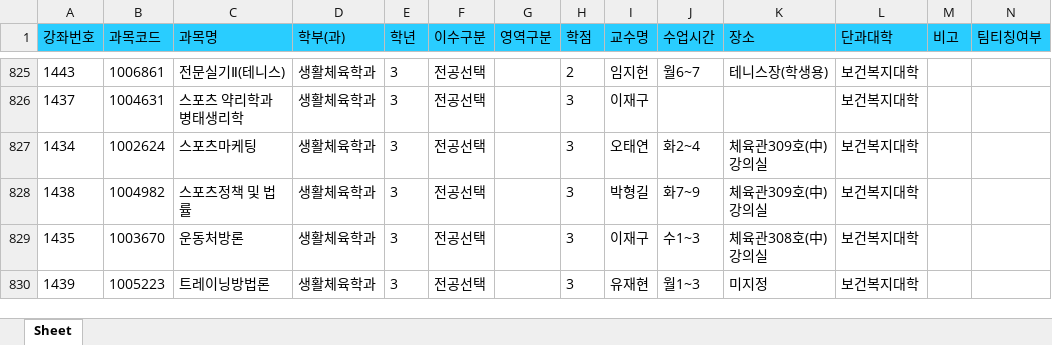
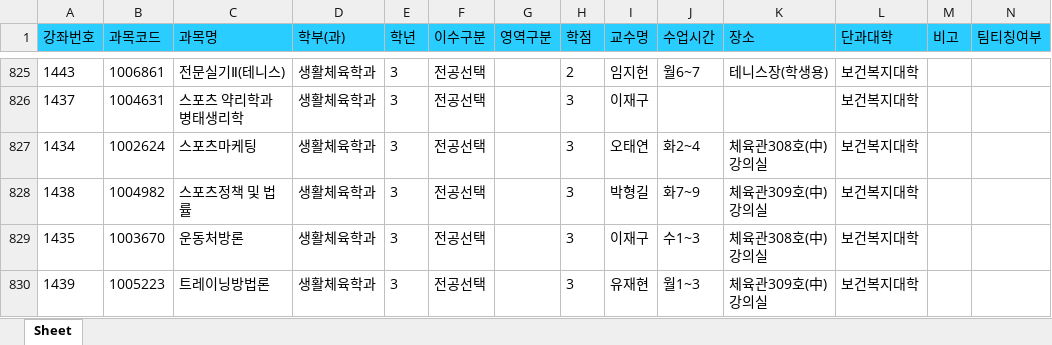
Before and after one commit to syu-kr/lecture.syu.kr-everytime, an Excel workbook: data/2023년 2학기 정규 시간표.xlsx, sheet Sheet, drawn as a sheet; only a part is shown, gaps mark what is left out; values as stored, in another font and other column widths than the file's, no borders; the diff covers the shown part only; the diff names each change by its address in the sheet, - before the commit and + after, or states it on an @@ line.

```diff
--- a/data/2023년 2학기 정규 시간표.xlsx (sheet Sheet)
+++ b/data/2023년 2학기 정규 시간표.xlsx (sheet Sheet)
-K827 (장소): 체육관309호(中)강의실
+K827 (장소): 체육관308호(中)강의실
-K830 (장소): 미지정
+K830 (장소): 체육관309호(中)강의실
```
Also changed, not shown: 1 added row and 41 edited cells elsewhere in this sheet, 1 other file.
